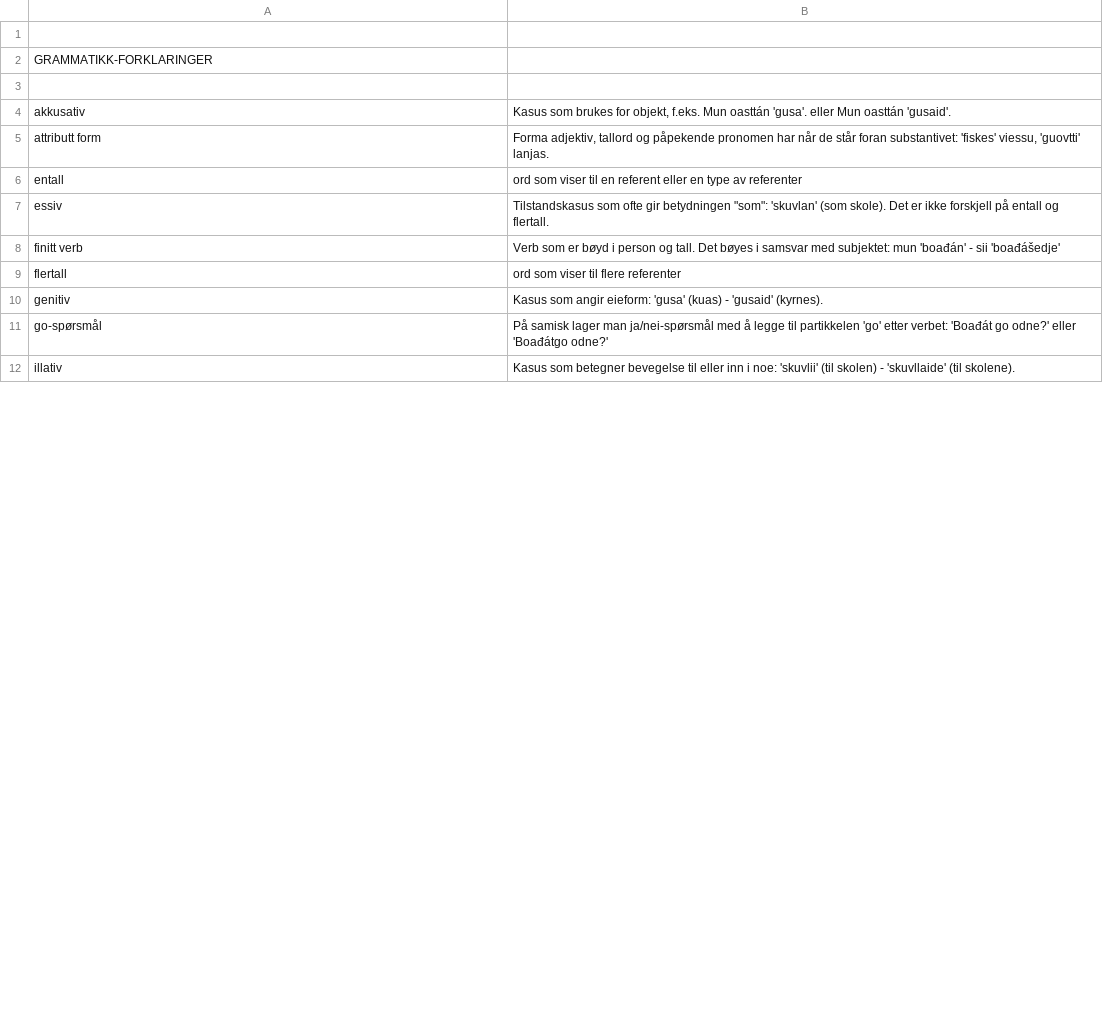
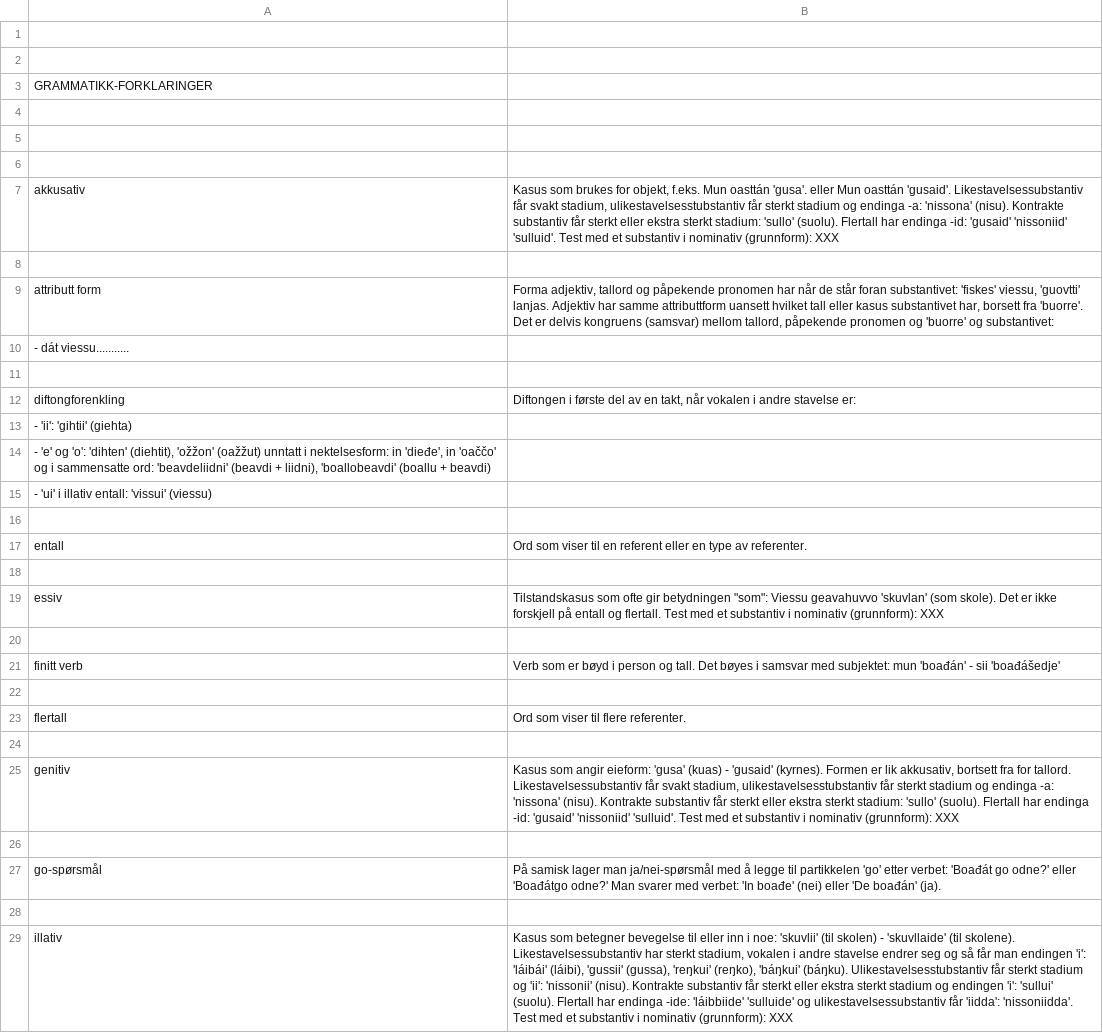
Before and after one commit to giellatekno/oahpa, a CSV file: sme/xml/grammarexplanation.csv, drawn as a sheet; only a part is shown; addresses are those after the commit; the diff covers the shown part only; the diff names each change by its address in the sheet, - before the commit and + after, or states it on an @@ line.

Commit message:
Added more explanations, and empty lines between for readabiltiy.

```diff
--- a/sme/xml/grammarexplanation.csv
+++ b/sme/xml/grammarexplanation.csv
+row 2: (empty)
+row 5: (empty)
+row 6: (empty)
-B7: …oasttán 'gusaid'.
+B7: …oasttán 'gusaid'. Likestavelsessubstantiv får svakt stadium, ulikestavelsesstubstantiv får sterkt stadium og endinga -a: 'nissona' (nisu). Kontrakte substantiv får sterkt eller ekstra sterkt stadium: 'sullo' (suolu). Flertall har endinga -id: 'gusaid' 'nissoniid' 'sulluid'. Test med et substantiv i nominativ (grunnform): XXX
+row 8: (empty)
-B9: …'guovtti' lanjas.
+B9: …'guovtti' lanjas. Adjektiv har samme attributtform uansett hvilket tall eller kasus substantivet har, borsett fra 'buorre'. Det er delvis kongruens (samsvar) mellom tallord, påpekende pronomen og 'buorre' og substantivet:
+row 10: - dát viessu...........
+row 11: (empty)
+row 12: diftongforenkling | Diftongen i første del av en takt, når vokalen i andre stavelse er:
+row 13: - 'ii': 'gihtii' (giehta)
+row 14: - 'e' og 'o': 'dihten' (diehtit), 'ožžon' (oažžut) unntatt i nektelsesform: in 'dieđe', in 'oaččo' og i sammensatte ord: 'beavdeliidni' (beavdi + liidni), 'boallobeavdi' (boallu + beavdi)
+row 15: - 'ui' i illativ entall: 'vissui' (viessu)
+row 16: (empty)
-B17: ord som viser til en referent eller en type av referenter
+B17: Ord som viser til en referent eller en type av referenter.
+row 18: (empty)
-B19: …betydningen "som": 'skuvlan' (som skole). Det er ikke forskjell på entall og flertall.
+B19: …betydningen "som": Viessu geavahuvvo 'skuvlan' (som skole). Det er ikke forskjell på entall og flertall. Test med et substantiv i nominativ (grunnform): XXX
+row 20: (empty)
+row 22: (empty)
-B23: ord som viser til flere referenter
+B23: Ord som viser til flere referenter.
+row 24: (empty)
-B25: …'gusaid' (kyrnes).
+B25: …'gusaid' (kyrnes). Formen er lik akkusativ, bortsett fra for tallord. Likestavelsessubstantiv får svakt stadium, ulikestavelsesstubstantiv får sterkt stadium og endinga -a: 'nissona' (nisu). Kontrakte substantiv får sterkt eller ekstra sterkt stadium: 'sullo' (suolu). Flertall har endinga -id: 'gusaid' 'nissoniid' 'sulluid'. Test med et substantiv i nominativ (grunnform): XXX
+row 26: (empty)
-B27: …'Boađátgo odne?'
+B27: …'Boađátgo odne?' Man svarer med verbet: 'In boađe' (nei) eller 'De boađán' (ja).
+row 28: (empty)
-B29: …(til skolene).
+B29: …(til skolene). Likestavelsessubstantiv har sterkt stadium, vokalen i andre stavelse endrer seg og så får man endingen 'i': 'láibái' (láibi), 'gussii' (gussa), 'reŋkui' (reŋko), 'báŋkui' (báŋku). Ulikestavelsesstubstantiv får sterkt stadium og 'ii': 'nissonii' (nisu). Kontrakte substantiv får sterkt eller ekstra sterkt stadium og endingen 'i': 'sullui' (suolu). Flertall har endinga -ide: 'láibbiide' 'sulluide' og ulikestavelsessubstantiv får 'iidda': 'nissoniidda'. Test med et substantiv i nominativ (grunnform): XXX
```
Also changed, not shown: 38 added rows and 34 edited cells elsewhere in this file.
